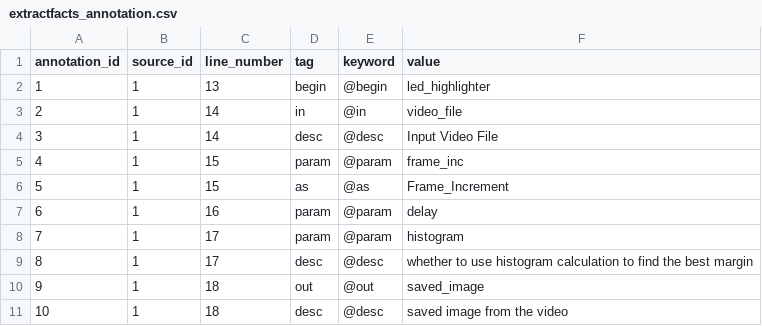
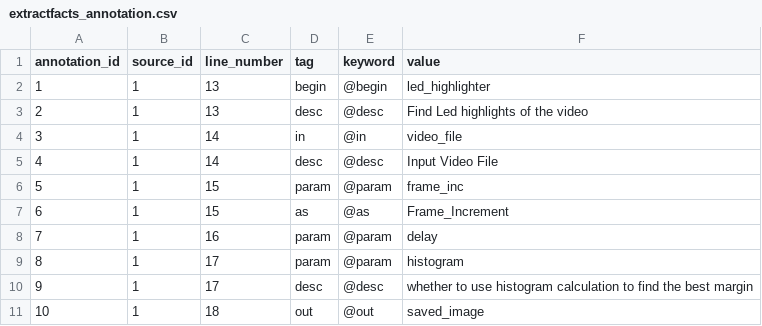
Before and after one commit to qwang70/SPIN, a CSV file: LedDetector/workflow/csv/extractfacts_annotation.csv, drawn as a sheet; only a part is shown; the shorter side is filled out with more unchanged rows; addresses are those after the commit; the diff names each change by its address in the sheet, - before the commit and + after, or states it on an @@ line.

```diff
--- a/LedDetector/workflow/csv/extractfacts_annotation.csv
+++ b/LedDetector/workflow/csv/extractfacts_annotation.csv
+row 3: 2 | 1 | 13 | desc | @desc | Find Led highlights of the video
@@ column A (annotation_id) renumbered from row 4 down @@
```
Also changed, not shown: LedDetector/workflow/csv/extractfacts_annotation_qualifies.csv, LedDetector/workflow/csv/modelfacts_port.csv, 9 other files.
